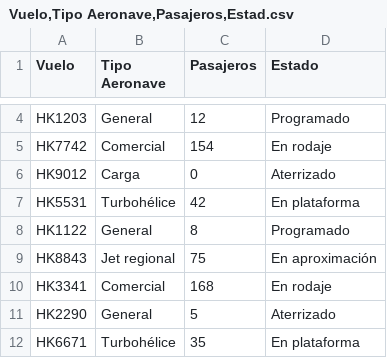
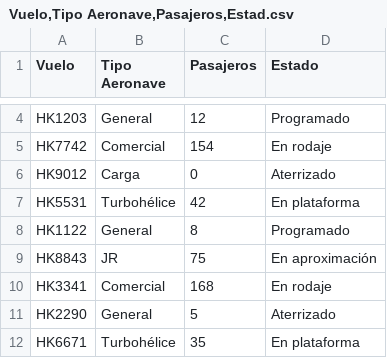
Before and after one commit to javierandresbr-Bushido/Prueba1, a CSV file: Vuelo,Tipo Aeronave,Pasajeros,Estad.csv, drawn as a sheet; only a part is shown, gaps mark what is left out; the diff covers the shown part only.

Commit message:
Version2
Remplazamos Jet regional por JR

```diff
--- a/Vuelo,Tipo Aeronave,Pasajeros,Estad.csv
+++ b/Vuelo,Tipo Aeronave,Pasajeros,Estad.csv
@@ -8,3 +8,3 @@ HK5531,Turbohélice,42,En plataforma
 HK1122,General,8,Programado
-HK8843,Jet regional,75,En aproximación
+HK8843,JR,75,En aproximación
 HK3341,Comercial,168,En rodaje
```
Also changed, not shown: 19 edited cells elsewhere in this file.
